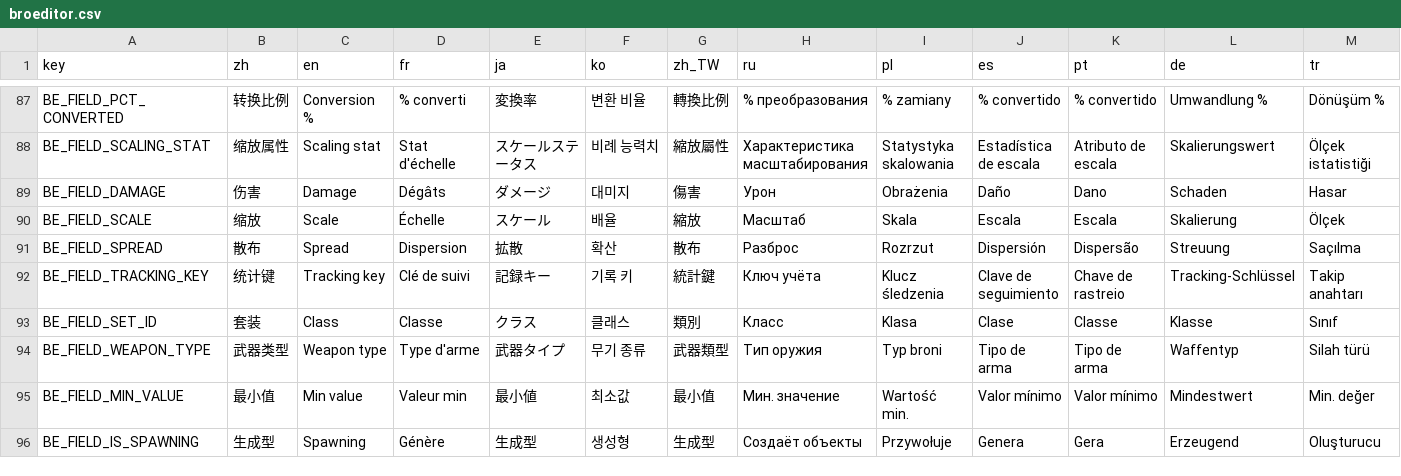
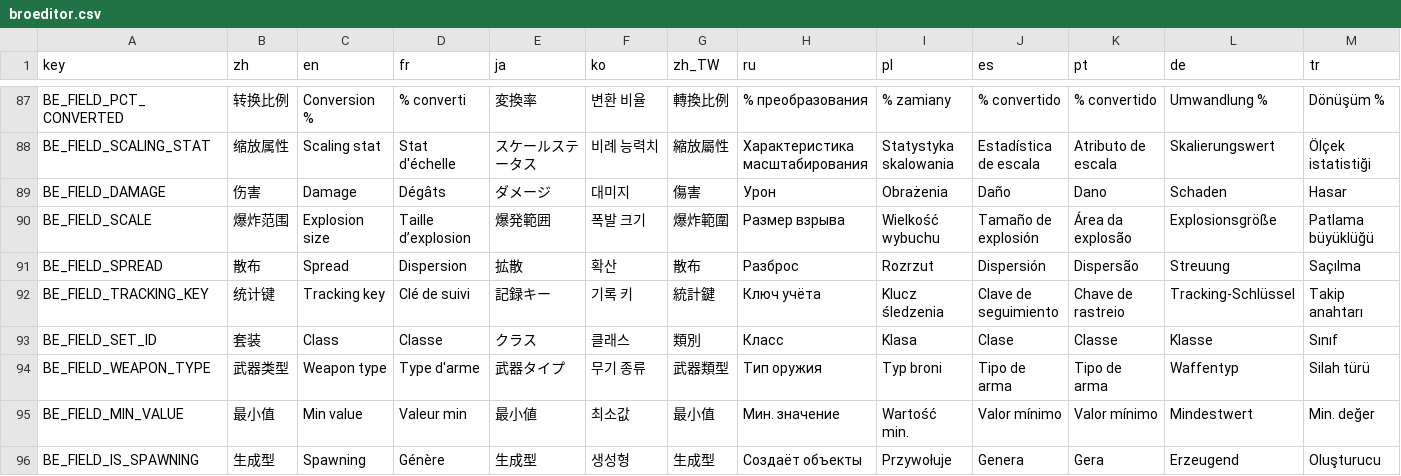
Before and after one commit to mojimoon/BrotatoMods, a CSV file: Mojimoon-BroEditor/translations/broeditor.csv, drawn as a sheet; only a part is shown, gaps mark what is left out; the diff covers the shown part only; the diff names each change by its address in the sheet, - before the commit and + after, or states it on an @@ line.

Commit message:
BroEditor (3.0.13): update scale localization

```diff
--- a/Mojimoon-BroEditor/translations/broeditor.csv
+++ b/Mojimoon-BroEditor/translations/broeditor.csv
-B90 (zh): 缩放
+B90 (zh): 爆炸范围
-C90 (en): Scale
+C90 (en): Explosion size
-D90 (fr): Échelle
+D90 (fr): Taille d’explosion
-E90 (ja): スケール
+E90 (ja): 爆発範囲
-F90 (ko): 배율
+F90 (ko): 폭발 크기
-G90 (zh_TW): 縮放
+G90 (zh_TW): 爆炸範圍
-H90 (ru): Масштаб
+H90 (ru): Размер взрыва
-I90 (pl): Skala
+I90 (pl): Wielkość wybuchu
-J90 (es): Escala
+J90 (es): Tamaño de explosión
-K90 (pt): Escala
+K90 (pt): Área da explosão
-L90 (de): Skalierung
+L90 (de): Explosionsgröße
-M90 (tr): Ölçek
+M90 (tr): Patlama büyüklüğü
```
Also changed, not shown: 1 edited cell elsewhere in this file.
